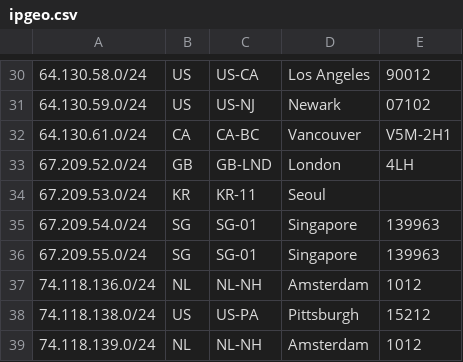
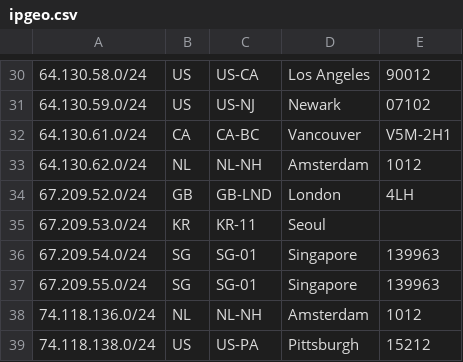
Before and after one commit to TeraSwitch/as20326.com, a CSV file: ipgeo.csv, drawn as a sheet; only a part is shown, gaps mark what is left out; the shorter side is filled out with more unchanged rows; the diff names each change by its address in the sheet, - before the commit and + after, or states it on an @@ line.

Commit message:
Update ipgeo.csv

```diff
--- a/ipgeo.csv
+++ b/ipgeo.csv
+row 33: 64.130.62.0/24 | NL | NL-NH | Amsterdam | 1012
```
